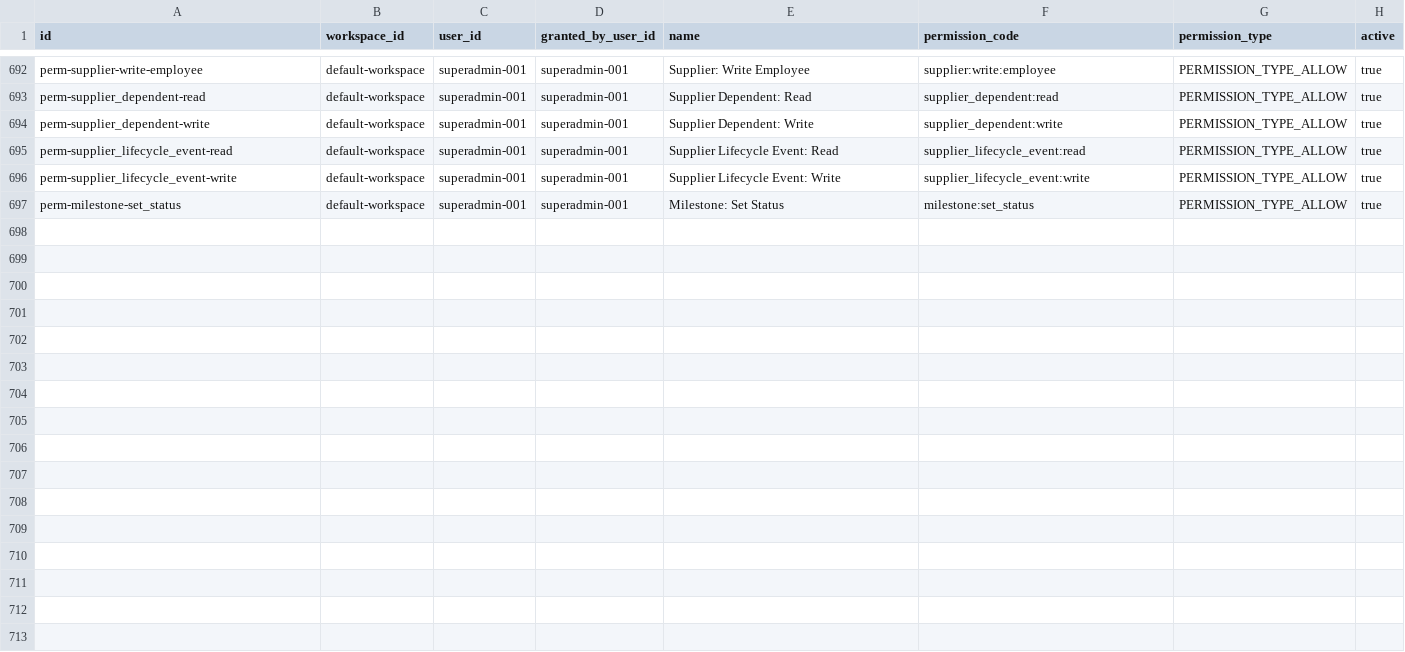
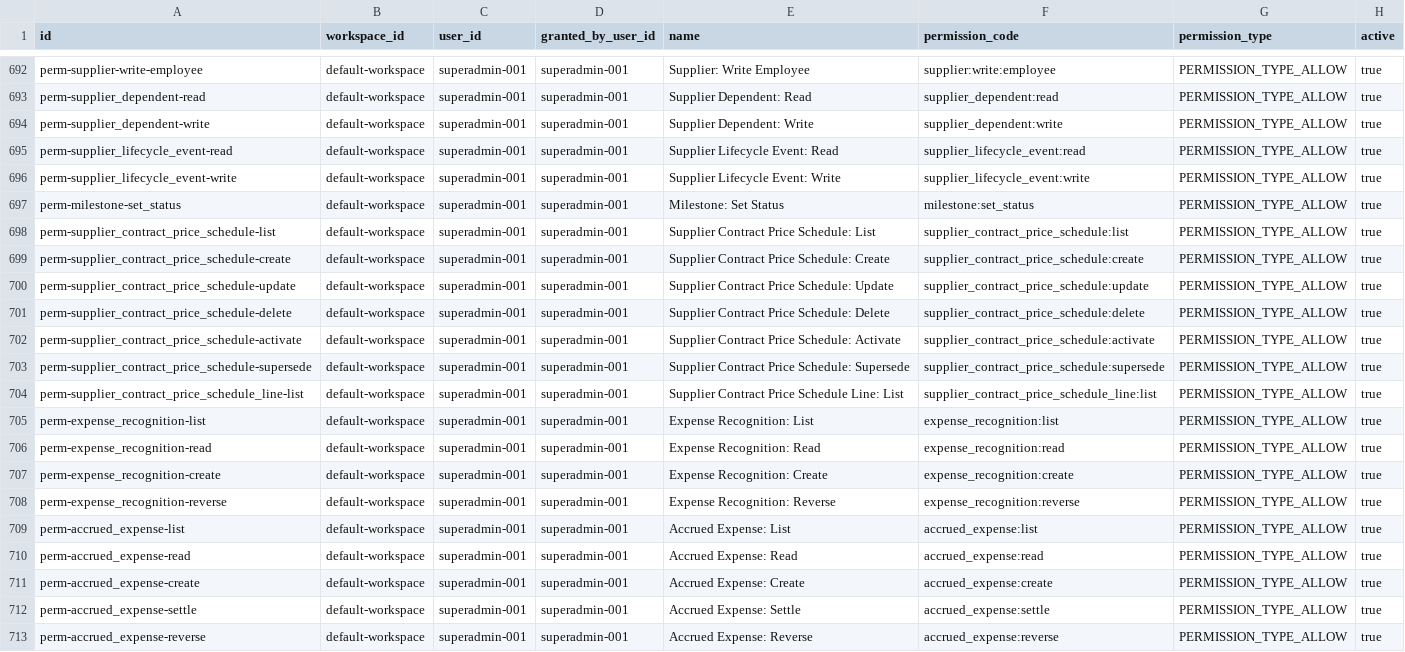
Before and after one commit to erniealice/copya, a CSV file: seeds/general/permission.csv, drawn as a sheet; only a part is shown, gaps mark what is left out.

```diff
--- a/seeds/general/permission.csv
+++ b/seeds/general/permission.csv
@@ -697 +697,17 @@ perm-supplier_lifecycle_event-write,default-workspace,superadmin-001,superadmin-
 perm-milestone-set_status,default-workspace,superadmin-001,superadmin-001,Milestone: Set Status,milestone:set_status,PERMISSION_TYPE_ALLOW,true
+perm-supplier_contract_price_schedule-list,default-workspace,superadmin-001,superadmin-001,Supplier Contract Price Schedule: List,supplier_contract_price_schedule:list,PERMISSION_TYPE_ALLOW,true
+perm-supplier_contract_price_schedule-create,default-workspace,superadmin-001,superadmin-001,Supplier Contract Price Schedule: Create,supplier_contract_price_schedule:create,PERMISSION_TYPE_ALLOW,true
+perm-supplier_contract_price_schedule-update,default-workspace,superadmin-001,superadmin-001,Supplier Contract Price Schedule: Update,supplier_contract_price_schedule:update,PERMISSION_TYPE_ALLOW,true
+perm-supplier_contract_price_schedule-delete,default-workspace,superadmin-001,superadmin-001,Supplier Contract Price Schedule: Delete,supplier_contract_price_schedule:delete,PERMISSION_TYPE_ALLOW,true
+perm-supplier_contract_price_schedule-activate,default-workspace,superadmin-001,superadmin-001,Supplier Contract Price Schedule: Activate,supplier_contract_price_schedule:activate,PERMISSION_TYPE_ALLOW,true
+perm-supplier_contract_price_schedule-supersede,default-workspace,superadmin-001,superadmin-001,Supplier Contract Price Schedule: Supersede,supplier_contract_price_schedule:supersede,PERMISSION_TYPE_ALLOW,true
+perm-supplier_contract_price_schedule_line-list,default-workspace,superadmin-001,superadmin-001,Supplier Contract Price Schedule Line: List,supplier_contract_price_schedule_line:list,PERMISSION_TYPE_ALLOW,true
+perm-expense_recognition-list,default-workspace,superadmin-001,superadmin-001,Expense Recognition: List,expense_recognition:list,PERMISSION_TYPE_ALLOW,true
+perm-expense_recognition-read,default-workspace,superadmin-001,superadmin-001,Expense Recognition: Read,expense_recognition:read,PERMISSION_TYPE_ALLOW,true
+perm-expense_recognition-create,default-workspace,superadmin-001,superadmin-001,Expense Recognition: Create,expense_recognition:create,PERMISSION_TYPE_ALLOW,true
+perm-expense_recognition-reverse,default-workspace,superadmin-001,superadmin-001,Expense Recognition: Reverse,expense_recognition:reverse,PERMISSION_TYPE_ALLOW,true
+perm-accrued_expense-list,default-workspace,superadmin-001,superadmin-001,Accrued Expense: List,accrued_expense:list,PERMISSION_TYPE_ALLOW,true
+perm-accrued_expense-read,default-workspace,superadmin-001,superadmin-001,Accrued Expense: Read,accrued_expense:read,PERMISSION_TYPE_ALLOW,true
+perm-accrued_expense-create,default-workspace,superadmin-001,superadmin-001,Accrued Expense: Create,accrued_expense:create,PERMISSION_TYPE_ALLOW,true
+perm-accrued_expense-settle,default-workspace,superadmin-001,superadmin-001,Accrued Expense: Settle,accrued_expense:settle,PERMISSION_TYPE_ALLOW,true
+perm-accrued_expense-reverse,default-workspace,superadmin-001,superadmin-001,Accrued Expense: Reverse,accrued_expense:reverse,PERMISSION_TYPE_ALLOW,true
```
Also changed, not shown: seeds/general/role_permission.csv, seeds/professional/job_template_phase.csv, 14 other files.
